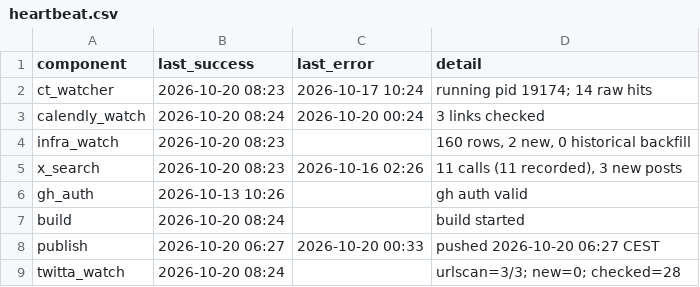
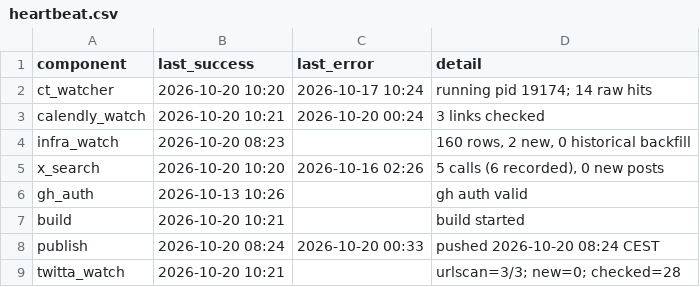
Before and after one commit to Dutchosintguy/X-phising-campaign-monitor, a CSV file: data/heartbeat.csv, drawn as a sheet.

```diff
--- a/data/heartbeat.csv
+++ b/data/heartbeat.csv
@@ -1,9 +1,9 @@
 component,last_success,last_error,detail
-ct_watcher,2026-10-20 08:23,2026-10-17 10:24,running pid 19174; 14 raw hits
-calendly_watch,2026-10-20 08:24,2026-10-20 00:24,3 links checked
+ct_watcher,2026-10-20 10:20,2026-10-17 10:24,running pid 19174; 14 raw hits
+calendly_watch,2026-10-20 10:21,2026-10-20 00:24,3 links checked
 infra_watch,2026-10-20 08:23,,"160 rows, 2 new, 0 historical backfill"
-x_search,2026-10-20 08:23,2026-10-16 02:26,"11 calls (11 recorded), 3 new posts"
+x_search,2026-10-20 10:20,2026-10-16 02:26,"5 calls (6 recorded), 0 new posts"
 gh_auth,2026-10-13 10:26,,gh auth valid
-build,2026-10-20 08:24,,build started
-publish,2026-10-20 06:27,2026-10-20 00:33,pushed 2026-10-20 06:27 CEST
-twitta_watch,2026-10-20 08:24,,urlscan=3/3; new=0; checked=28
+build,2026-10-20 10:21,,build started
+publish,2026-10-20 08:24,2026-10-20 00:33,pushed 2026-10-20 08:24 CEST
+twitta_watch,2026-10-20 10:21,,urlscan=3/3; new=0; checked=28
```
Also changed, not shown: data/alerts.csv, data/calendly_watch.csv, 6 other files.
